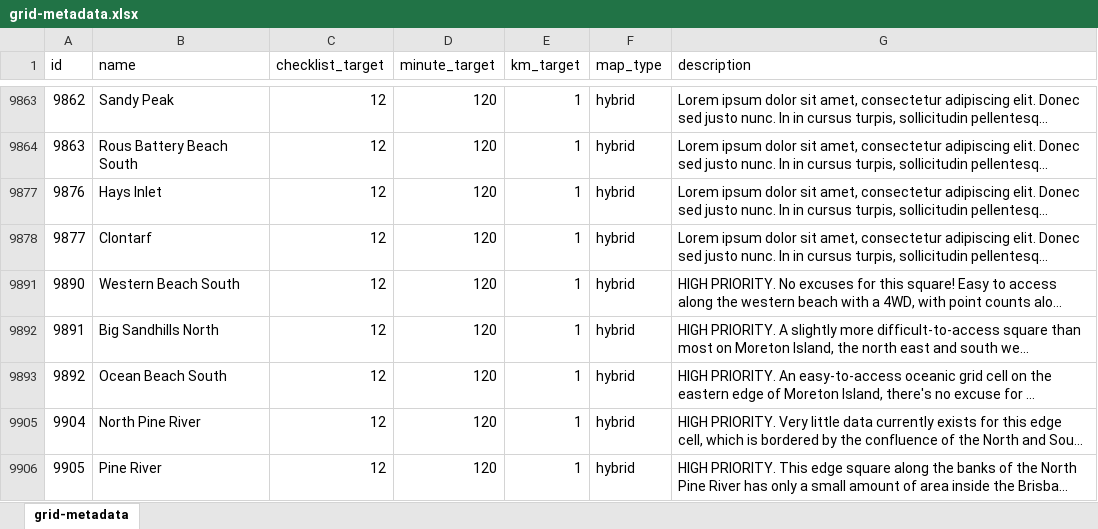
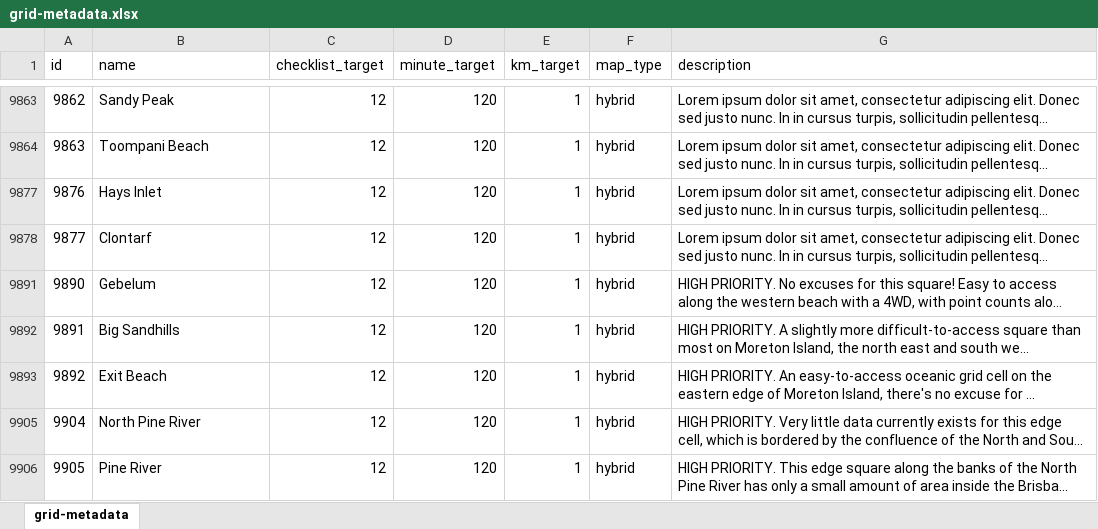
Before and after one commit to bird-team/brisbane-bird-atlas, an Excel workbook: data/grid/grid-metadata.xlsx, sheet grid-metadata, drawn as a sheet; only a part is shown, gaps mark what is left out; long unchanged cells end in …; values as stored, in another font and other column widths than the file's, no borders; the diff covers the shown part only; the diff names each change by its address in the sheet, - before the commit and + after, or states it on an @@ line.

Commit message:
update some Moreton grid names
couple of new and interesting additions

```diff
--- a/data/grid/grid-metadata.xlsx (sheet grid-metadata)
+++ b/data/grid/grid-metadata.xlsx (sheet grid-metadata)
-B9864 (name): Rous Battery Beach South
+B9864 (name): Toompani Beach
-B9891 (name): Western Beach South
+B9891 (name): Gebelum
-B9892 (name): Big Sandhills North
+B9892 (name): Big Sandhills
-B9893 (name): Ocean Beach South
+B9893 (name): Exit Beach
```
Also changed, not shown: 24 edited cells elsewhere in this sheet.
